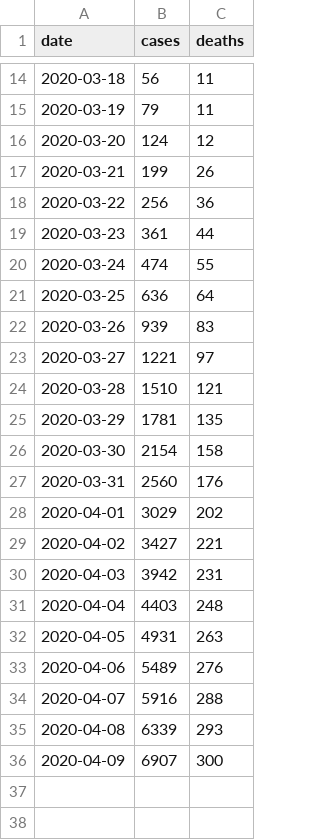
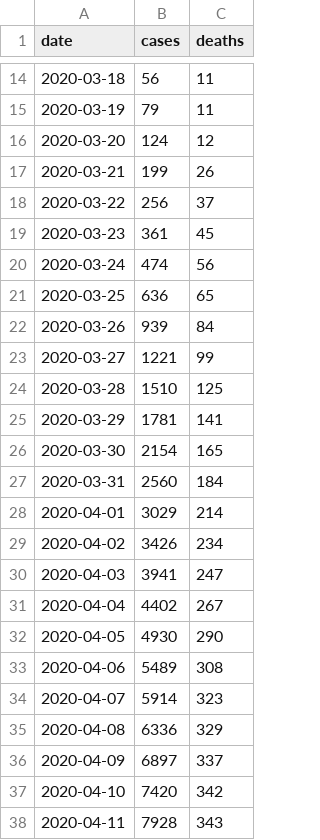
Before and after one commit to trimble/wiki_covid_tables, a CSV file: incovid.csv, drawn as a sheet; only a part is shown, gaps mark what is left out.

Commit message:
Data update

```diff
--- a/incovid.csv
+++ b/incovid.csv
@@ -17,20 +17,22 @@
 2020-03-21,199,26
-2020-03-22,256,36
-2020-03-23,361,44
-2020-03-24,474,55
-2020-03-25,636,64
-2020-03-26,939,83
-2020-03-27,1221,97
-2020-03-28,1510,121
-2020-03-29,1781,135
-2020-03-30,2154,158
-2020-03-31,2560,176
-2020-04-01,3029,202
-2020-04-02,3427,221
-2020-04-03,3942,231
-2020-04-04,4403,248
-2020-04-05,4931,263
-2020-04-06,5489,276
-2020-04-07,5916,288
-2020-04-08,6339,293
-2020-04-09,6907,300
+2020-03-22,256,37
+2020-03-23,361,45
+2020-03-24,474,56
+2020-03-25,636,65
+2020-03-26,939,84
+2020-03-27,1221,99
+2020-03-28,1510,125
+2020-03-29,1781,141
+2020-03-30,2154,165
+2020-03-31,2560,184
+2020-04-01,3029,214
+2020-04-02,3426,234
+2020-04-03,3941,247
+2020-04-04,4402,267
+2020-04-05,4930,290
+2020-04-06,5489,308
+2020-04-07,5914,323
+2020-04-08,6336,329
+2020-04-09,6897,337
+2020-04-10,7420,342
+2020-04-11,7928,343
```
Also changed, not shown: 6 other files.
